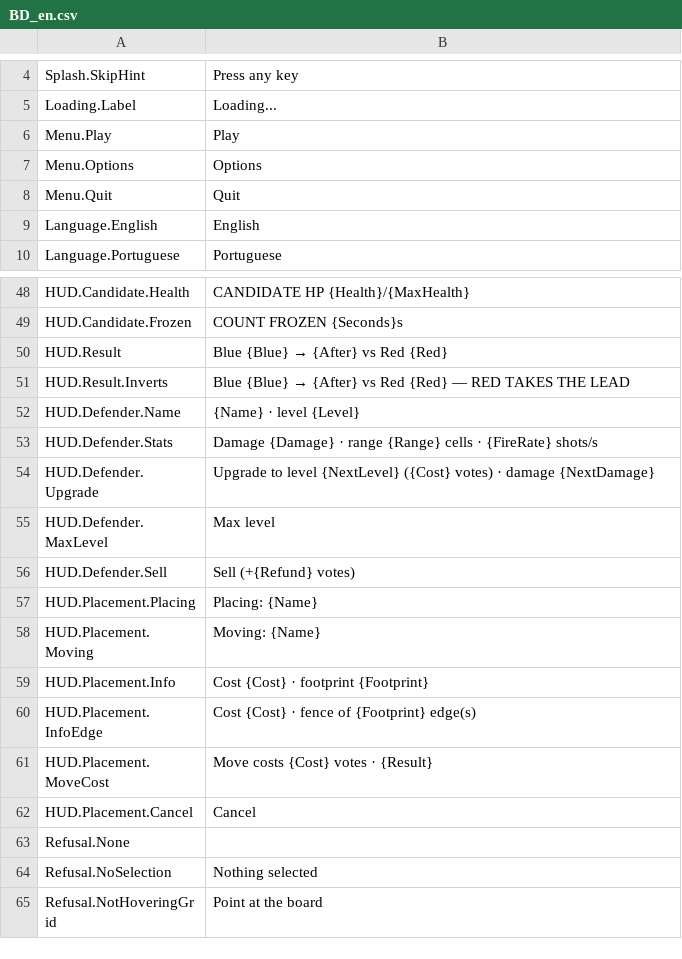
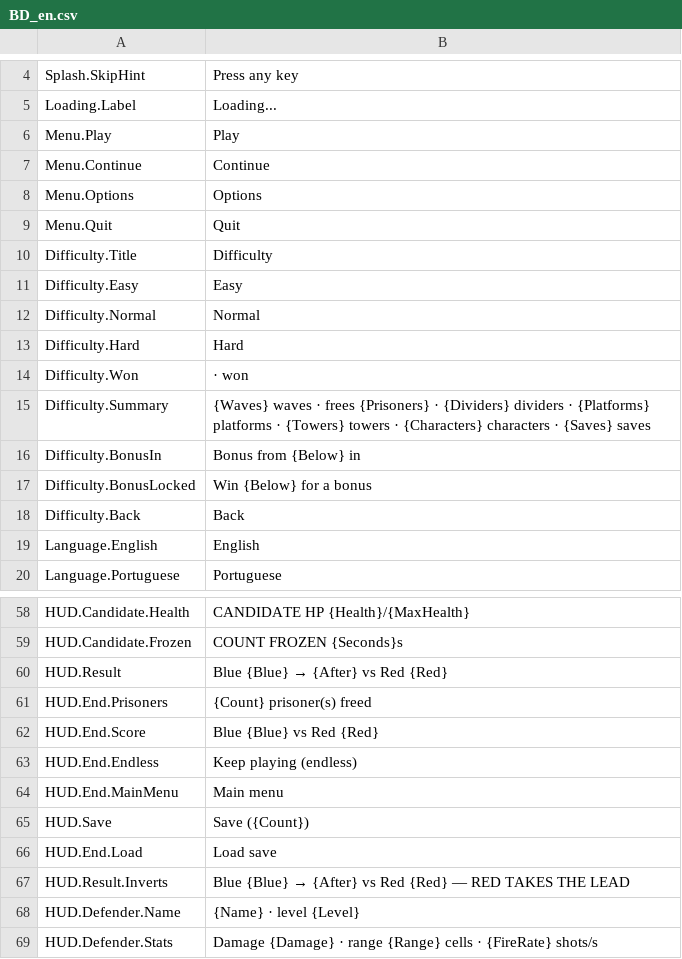
Before and after one commit to devgurila11/brazil_defense, a CSV file: Content/BD/Text/BD_en.csv, drawn as a sheet; only a part is shown, gaps mark what is left out; the shorter side is filled out with more unchanged rows; the diff names each change by its address in the sheet, - before the commit and + after, or states it on an @@ line.

```diff
--- a/Content/BD/Text/BD_en.csv
+++ b/Content/BD/Text/BD_en.csv
+row 7: Menu.Continue | Continue
+row 10: Difficulty.Title | Difficulty
+row 11: Difficulty.Easy | Easy
+row 12: Difficulty.Normal | Normal
+row 13: Difficulty.Hard | Hard
+row 14: Difficulty.Won | · won
+row 15: Difficulty.Summary | {Waves} waves · frees {Prisoners} · {Dividers} dividers · {Platforms} platforms · {Towers} towers · {Characters} characters · {Saves} saves
+row 16: Difficulty.BonusIn | Bonus from {Below} in
+row 17: Difficulty.BonusLocked | Win {Below} for a bonus
+row 18: Difficulty.Back | Back
+row 61: HUD.End.Prisoners | {Count} prisoner(s) freed
+row 62: HUD.End.Score | Blue {Blue} vs Red {Red}
+row 63: HUD.End.Endless | Keep playing (endless)
+row 64: HUD.End.MainMenu | Main menu
+row 65: HUD.Save | Save ({Count})
+row 66: HUD.End.Load | Load save
```
Also changed, not shown: Content/BD/Text/BD_pt.csv, 19 other files.
